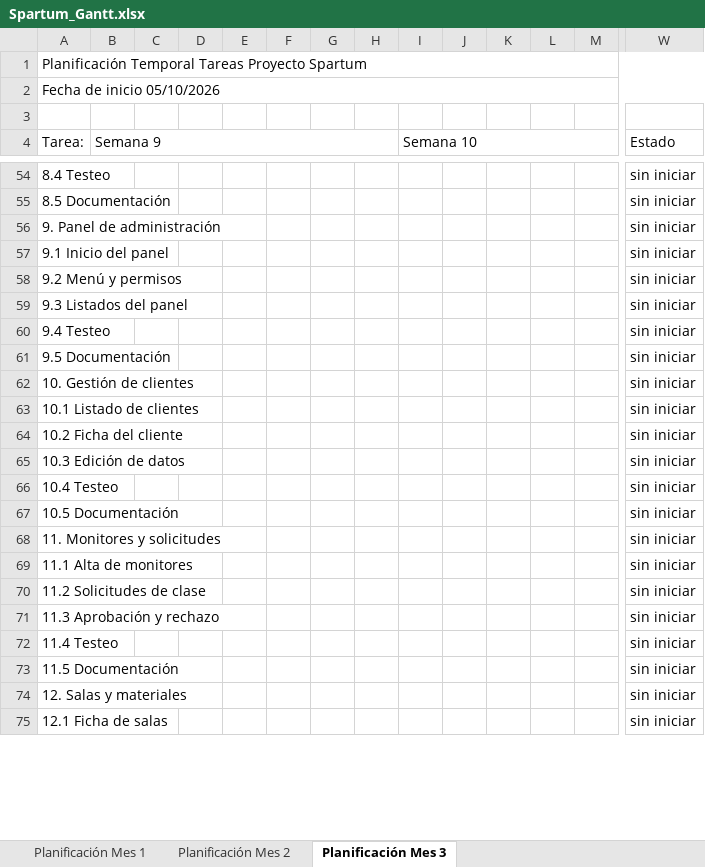
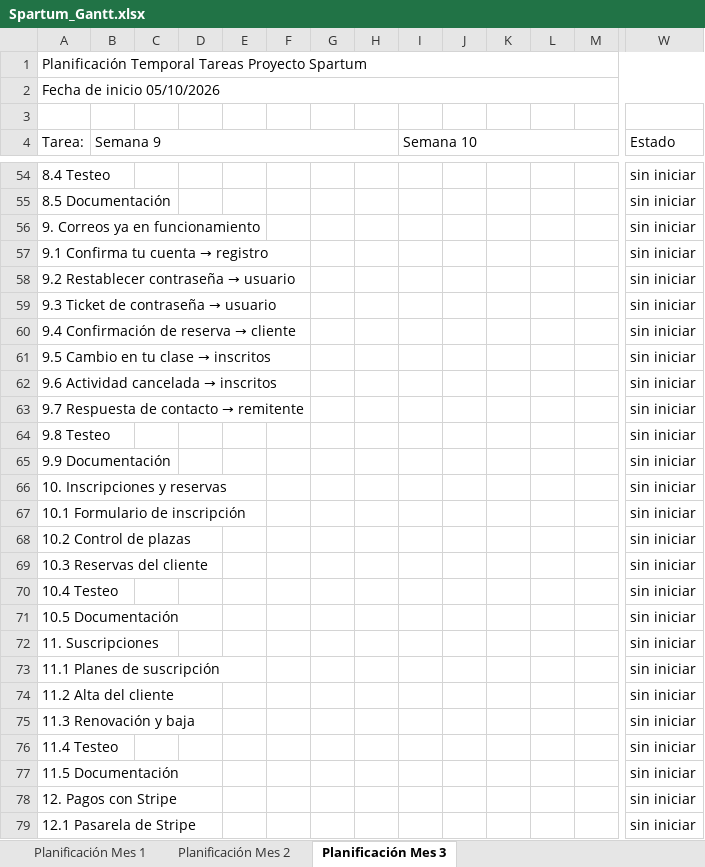
Before and after one commit to Antonio2403/proyecto-gym, an Excel workbook: docs/Spartum_Gantt.xlsx, sheet Planificación Mes 3, drawn as a sheet; only a part is shown, gaps mark what is left out; values as stored, in another font and other column widths than the file's, no cell formats; addresses are those after the commit; rows hold the shown columns only; the diff covers the shown part only; the diff names each change by its address in the sheet, - before the commit and + after, or states it on an @@ line.

```diff
--- a/docs/Spartum_Gantt.xlsx (sheet Planificación Mes 3)
+++ b/docs/Spartum_Gantt.xlsx (sheet Planificación Mes 3)
-A56 (Tarea:): 9. Panel de administración
+A56 (Tarea:): 9. Correos ya en funcionamiento
@@ A57 (Tarea:): 9.1 Inicio del panel → 9.1 Confirma tu cuenta → registro @@
+row 58: 9.2 Restablecer contraseña → usuario |  |  |  |  |  |  |  |  |  |  |  |  | sin iniciar
+row 59: 9.3 Ticket de contraseña → usuario |  |  |  |  |  |  |  |  |  |  |  |  | sin iniciar
+row 60: 9.4 Confirmación de reserva → cliente |  |  |  |  |  |  |  |  |  |  |  |  | sin iniciar
@@ A61 (Tarea:): 9.2 Menú y permisos → 9.5 Cambio en tu clase → inscritos @@
@@ A62 (Tarea:): 9.3 Listados del panel → 9.6 Actividad cancelada → inscritos @@
+row 63: 9.7 Respuesta de contacto → remitente |  |  |  |  |  |  |  |  |  |  |  |  | sin iniciar
-A64 (Tarea:): 9.4 Testeo
+A64 (Tarea:): 9.8 Testeo
-A65 (Tarea:): 9.5 Documentación
+A65 (Tarea:): 9.9 Documentación
-A66 (Tarea:): 10. Gestión de clientes
+A66 (Tarea:): 10. Inscripciones y reservas
-A67 (Tarea:): 10.1 Listado de clientes
+A67 (Tarea:): 10.1 Formulario de inscripción
-A68 (Tarea:): 10.2 Ficha del cliente
+A68 (Tarea:): 10.2 Control de plazas
-A69 (Tarea:): 10.3 Edición de datos
+A69 (Tarea:): 10.3 Reservas del cliente
-A72 (Tarea:): 11. Monitores y solicitudes
+A72 (Tarea:): 11. Suscripciones
-A73 (Tarea:): 11.1 Alta de monitores
+A73 (Tarea:): 11.1 Planes de suscripción
-A74 (Tarea:): 11.2 Solicitudes de clase
+A74 (Tarea:): 11.2 Alta del cliente
-A75 (Tarea:): 11.3 Aprobación y rechazo
+A75 (Tarea:): 11.3 Renovación y baja
-A78 (Tarea:): 12. Salas y materiales
+A78 (Tarea:): 12. Pagos con Stripe
-A79 (Tarea:): 12.1 Ficha de salas
+A79 (Tarea:): 12.1 Pasarela de Stripe
```
Also changed, not shown: 28 added rows, 4 removed rows and 30 edited cells elsewhere in this sheet, sheet Planificación Mes 1, sheet Planificación Mes 2, cell formats.
